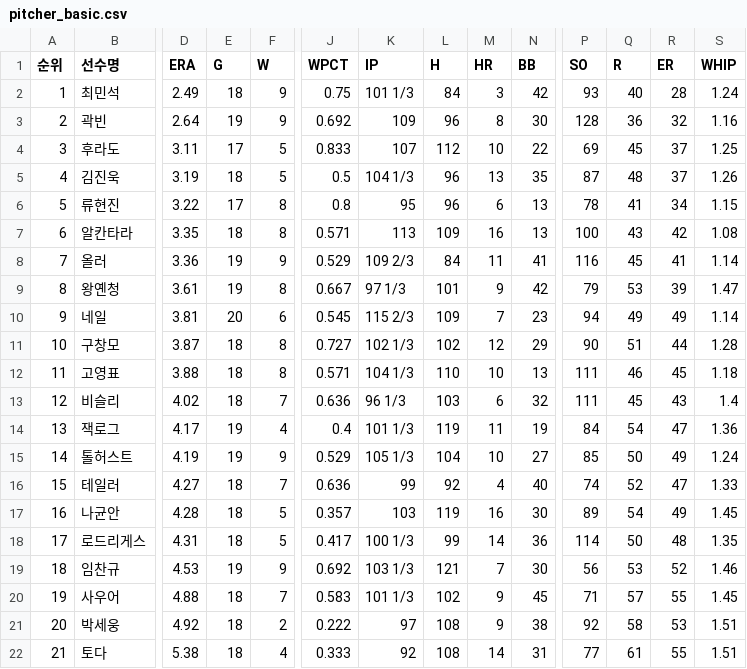
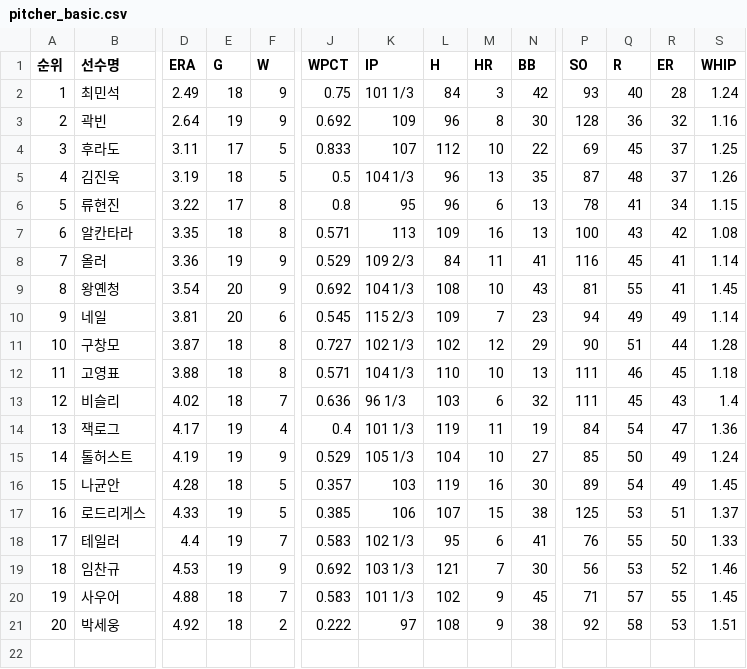
Before and after one commit to yruserious/kbo-fangraphs, a CSV file: data_raw/2026_kbo_official/pitcher_basic.csv, drawn as a sheet; only a part is shown, gaps mark what is left out; removed rows and columns are numbered as before the commit, all else as after; rows hold the shown columns only; the diff covers the shown part only; the diff names each change by its address in the sheet, - before the commit and + after, or states it on an @@ line.

```diff
--- a/data_raw/2026_kbo_official/pitcher_basic.csv
+++ b/data_raw/2026_kbo_official/pitcher_basic.csv
-D9 (ERA): 3.61
+D9 (ERA): 3.54
-E9 (G): 19
+E9 (G): 20
-F9 (W): 8
+F9 (W): 9
-J9 (WPCT): 0.667
+J9 (WPCT): 0.692
-K9 (IP): 97 1/3
+K9 (IP): 104 1/3
-L9 (H): 101
+L9 (H): 108
-M9 (HR): 9
+M9 (HR): 10
-N9 (BB): 42
+N9 (BB): 43
-P9 (SO): 79
+P9 (SO): 81
-Q9 (R): 53
+Q9 (R): 55
-R9 (ER): 39
+R9 (ER): 41
-S9 (WHIP): 1.47
+S9 (WHIP): 1.45
-row 16: 15 | 테일러 | 4.27 | 18 | 7 | 0.636 | 99 | 92 | 4 | 40 | 74 | 52 | 47 | 1.33
@@ column A (순위) renumbered between rows 16 and 17 @@
-D17 (ERA): 4.31
+D17 (ERA): 4.33
-E17 (G): 18
+E17 (G): 19
-J17 (WPCT): 0.417
+J17 (WPCT): 0.385
-K17 (IP): 100 1/3
+K17 (IP): 106
-L17 (H): 99
+L17 (H): 107
-M17 (HR): 14
+M17 (HR): 15
-N17 (BB): 36
+N17 (BB): 38
-P17 (SO): 114
+P17 (SO): 125
-Q17 (R): 50
+Q17 (R): 53
-R17 (ER): 48
+R17 (ER): 51
-S17 (WHIP): 1.35
+S17 (WHIP): 1.37
+row 18: 17 | 테일러 | 4.4 | 19 | 7 | 0.583 | 102 1/3 | 95 | 6 | 41 | 76 | 55 | 50 | 1.33
-row 22: 21 | 토다 | 5.38 | 18 | 4 | 0.333 | 92 | 108 | 14 | 31 | 77 | 61 | 55 | 1.51
```
Also changed, not shown: 1 edited cell elsewhere in this file, data_raw/2026_kbo_official/defense_basic.csv, data_raw/2026_kbo_official/hitter_basic1.csv, 2 other files.
